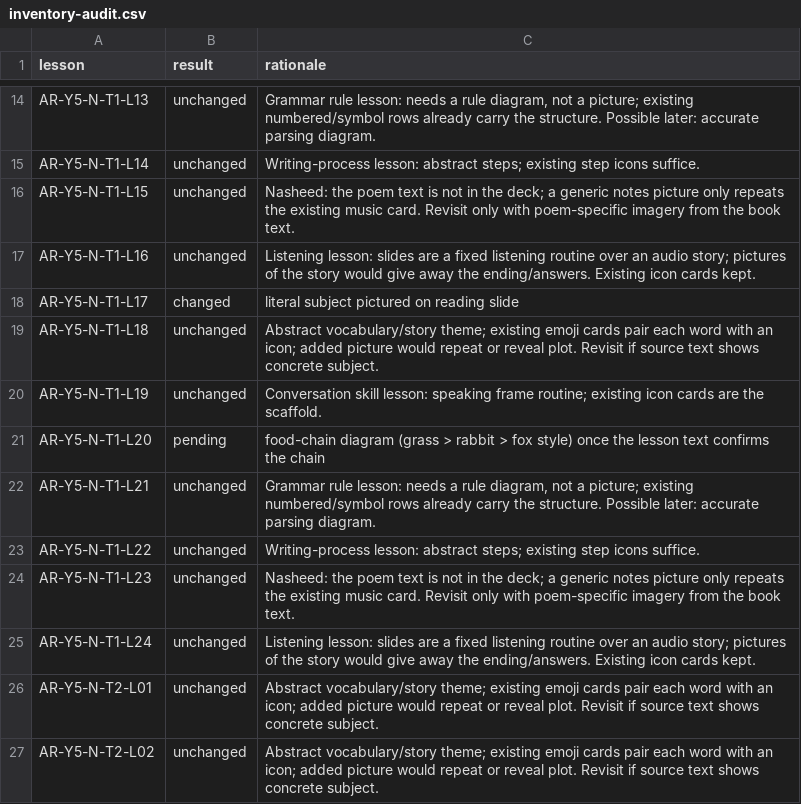
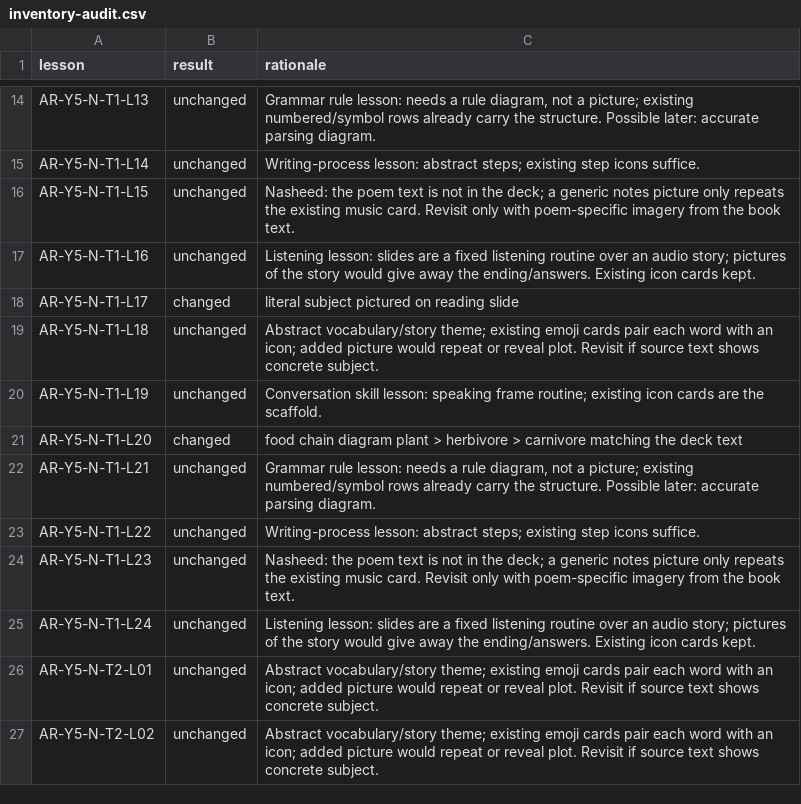
Before and after one commit to abobakr789/Hira, a CSV file: _tools/arabic/g5plus_images/inventory-audit.csv, drawn as a sheet; only a part is shown, gaps mark what is left out.

Commit message:
Grade 5 N T1-L20: food chain diagram

```diff
--- a/_tools/arabic/g5plus_images/inventory-audit.csv
+++ b/_tools/arabic/g5plus_images/inventory-audit.csv
@@ -20,3 +20,3 @@ AR-Y5-N-T1-L18,unchanged,Abstract vocabulary/story theme; existing emoji cards p
 AR-Y5-N-T1-L19,unchanged,Conversation skill lesson: speaking frame routine; existing icon cards are the scaffold.
-AR-Y5-N-T1-L20,pending,food-chain diagram (grass > rabbit > fox style) once the lesson text confirms the chain
+AR-Y5-N-T1-L20,changed,"food chain diagram plant > herbivore > carnivore matching the deck text"
 AR-Y5-N-T1-L21,unchanged,"Grammar rule lesson: needs a rule diagram, not a picture; existing numbered/symbol rows already carry the structure. Possible later: accurate parsing diagram."
```
Also changed, not shown: 5 other files.
